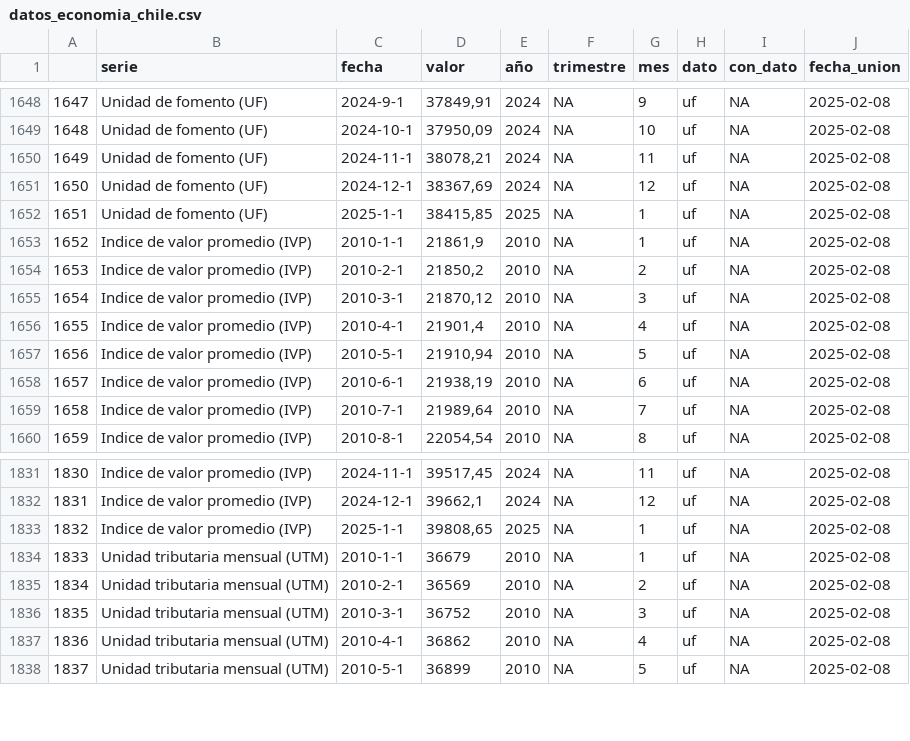
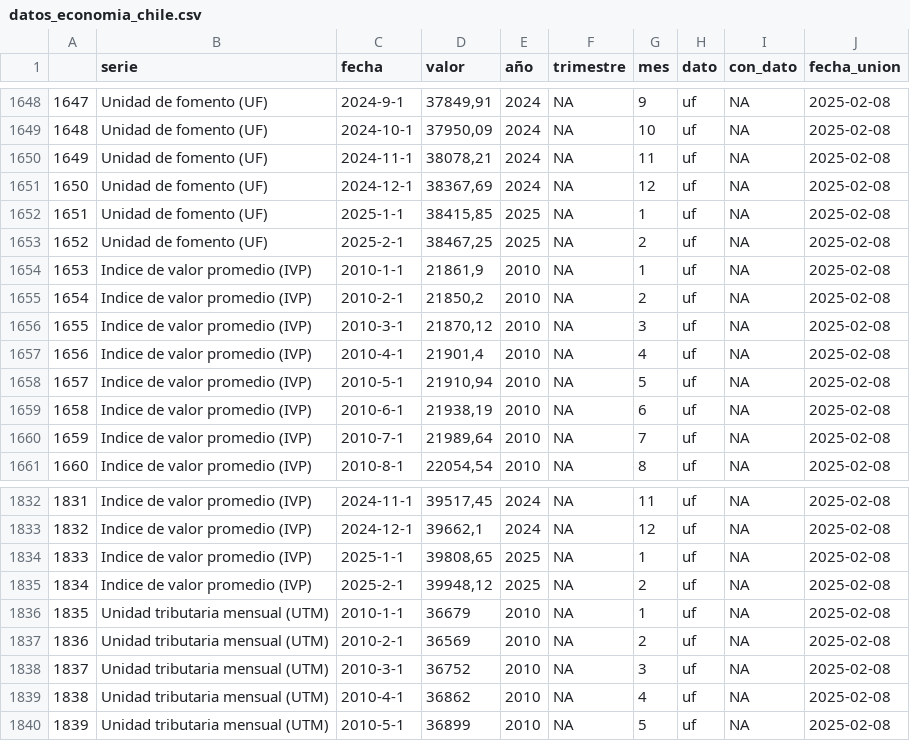
Before and after one commit to bastianolea/economia_chile, a CSV file: app/datos/datos_economia_chile.csv, drawn as a sheet; only a part is shown, gaps mark what is left out; addresses are those after the commit; the diff names each change by its address in the sheet, - before the commit and + after, or states it on an @@ line.

```diff
--- a/app/datos/datos_economia_chile.csv
+++ b/app/datos/datos_economia_chile.csv
+row 1653: 1652 | Unidad de fomento (UF) | 2025-2-1 | 38467,25 | 2025 | NA | 2 | uf | NA | 2025-02-08
@@ column A renumbered from row 1654 down @@
+row 1835: 1834 | Indice de valor promedio (IVP) | 2025-2-1 | 39948,12 | 2025 | NA | 2 | uf | NA | 2025-02-08
```
Also changed, not shown: app/datos/uf.csv.
